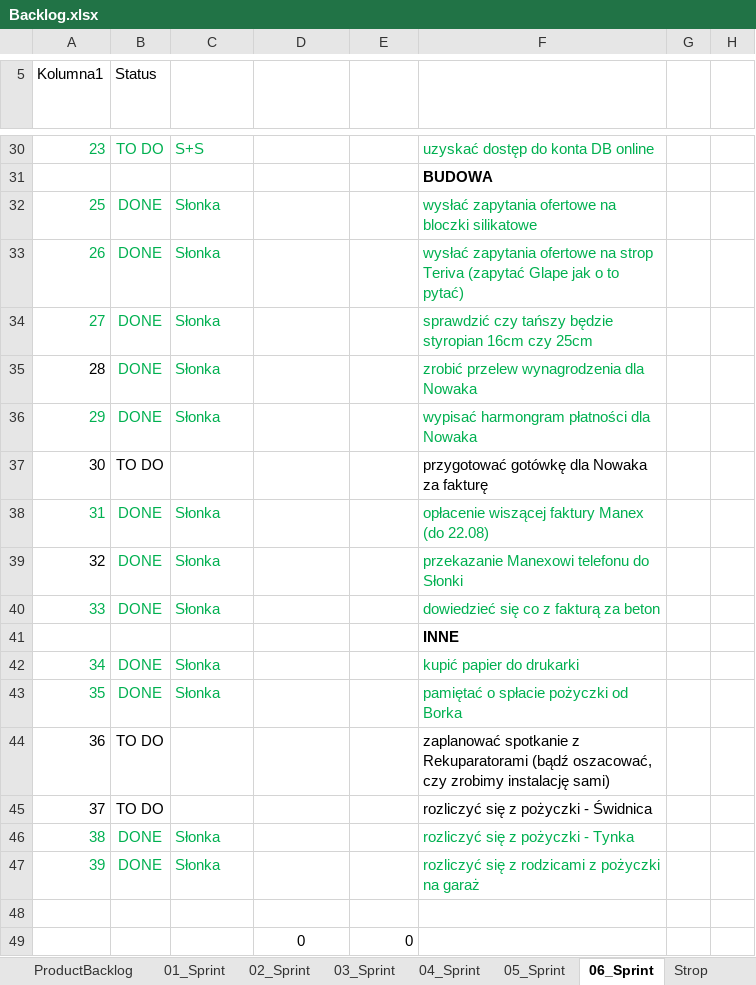
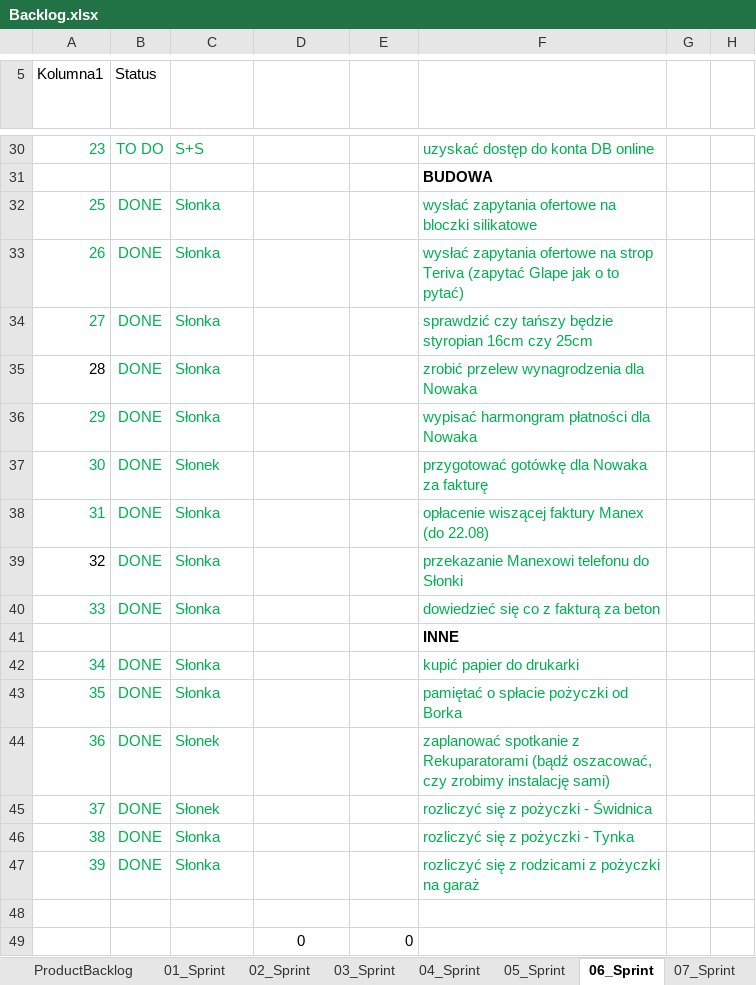
Before and after one commit to bajo2000/mati-sloncowati, an Excel workbook: plan/Backlog.xlsx, sheet 06_Sprint, drawn as a sheet; only a part is shown, gaps mark what is left out; values as stored, in another font and other column widths than the file's, no borders; table styles not drawn; the diff names each change by its address in the sheet, - before the commit and + after, or states it on an @@ line.

Commit message:
sprint na strop

```diff
--- a/plan/Backlog.xlsx (sheet 06_Sprint)
+++ b/plan/Backlog.xlsx (sheet 06_Sprint)
+sheet tab: 07_Sprint
-A37:B37 text colour: black
+A37:B37 text colour: #00B050
-B37 (Status): TO DO
+B37 (Status): DONE
-C37 (Realizator): (empty)
+C37 (Realizator): Słonek
-F37 text colour: black
+F37 text colour: #00B050
-A44:B45 text colour: black
+A44:B45 text colour: #00B050
-B44:B45 (Status): TO DO
+B44:B45 (Status): DONE
-C44:C45 (Realizator): (empty)
+C44:C45 (Realizator): Słonek
-F44:F45 text colour: black
+F44:F45 text colour: #00B050
```
Also changed, not shown: other sheet tabs, charts or pictures.
